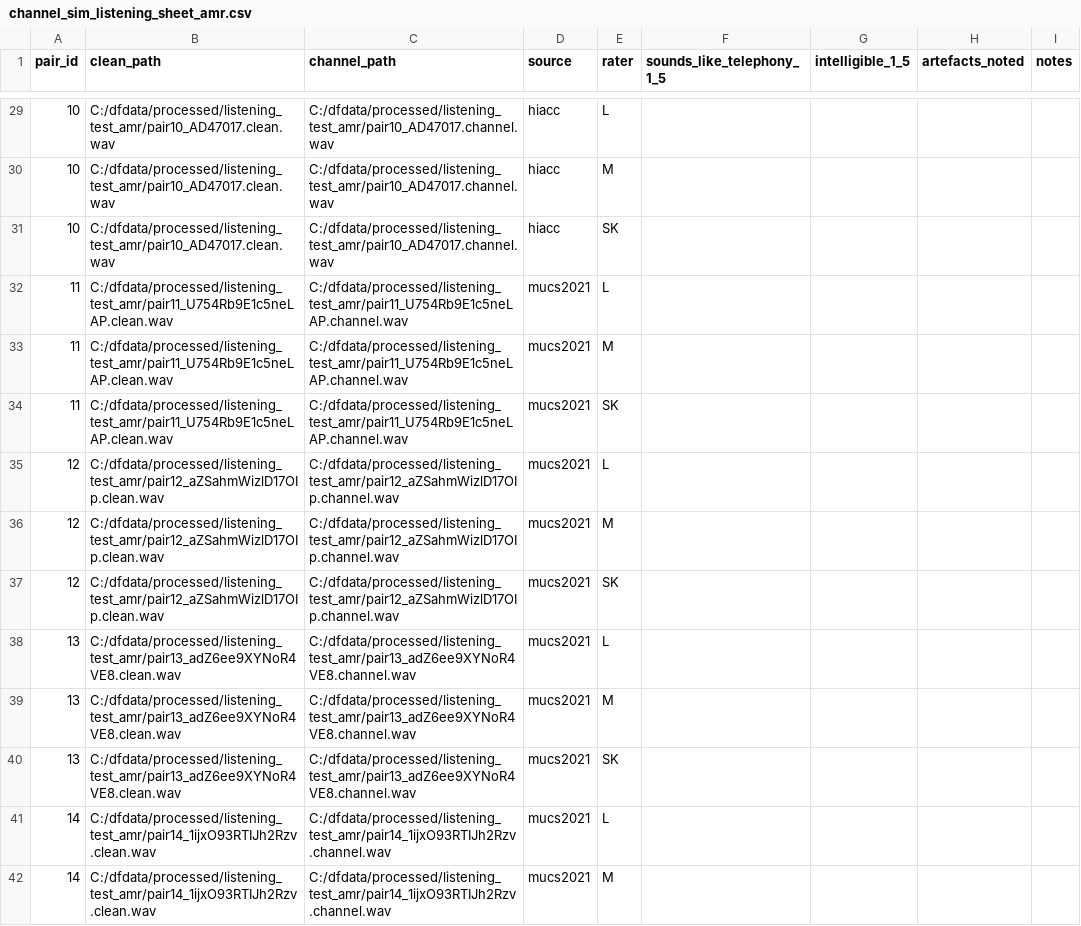
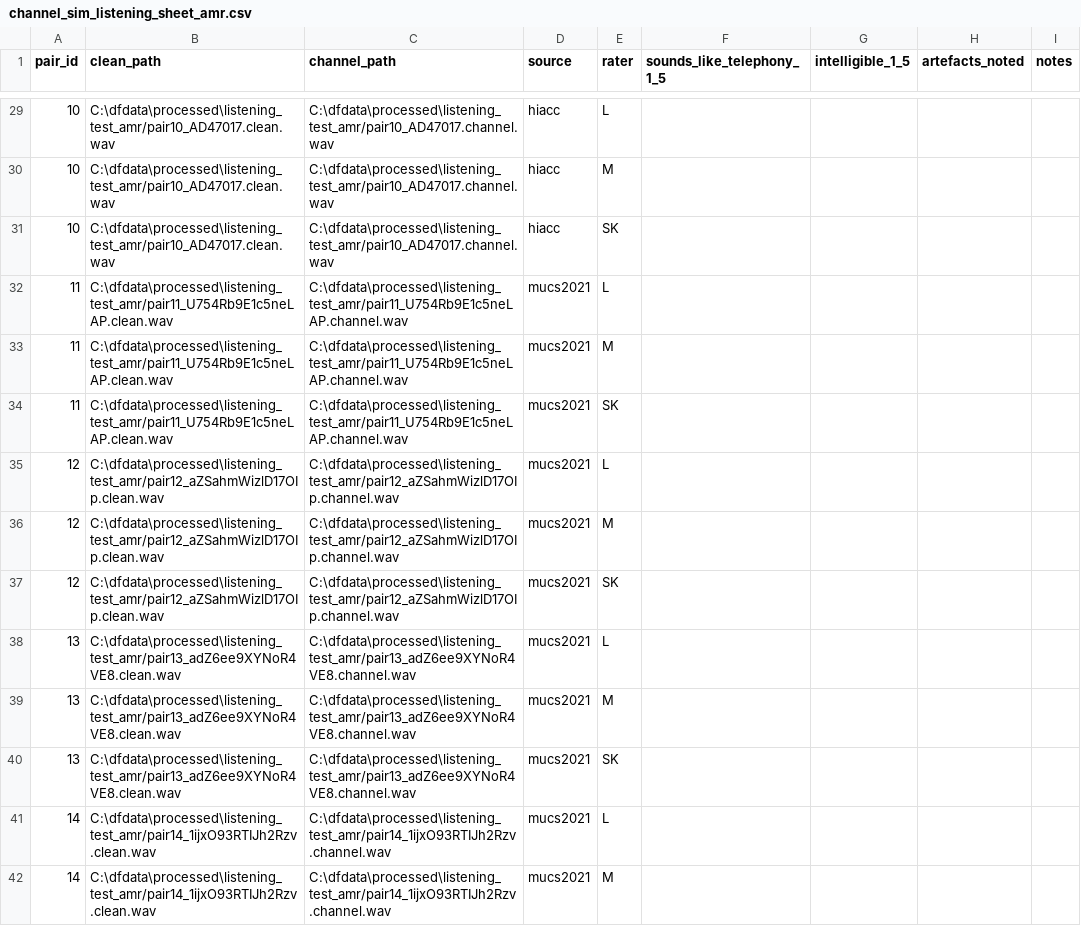
Before and after one commit to Mounika-Reddy-0802/codemix-deepfake-detection, a CSV file: docs/qa/channel_sim_listening_sheet_amr.csv, drawn as a sheet; only a part is shown, gaps mark what is left out; the diff covers the shown part only.

```diff
--- a/docs/qa/channel_sim_listening_sheet_amr.csv
+++ b/docs/qa/channel_sim_listening_sheet_amr.csv
@@ -29,14 +29,14 @@ pair_id,clean_path,channel_path,source,rater,sounds_like_telephony_1_5,intelligi
-10,C:/dfdata/processed/listening_test_amr/pair10_AD47017.clean.wav,C:/dfdata/processed/listening_test_amr/pair10_AD47017.channel.wav,hiacc,L,,,,
-10,C:/dfdata/processed/listening_test_amr/pair10_AD47017.clean.wav,C:/dfdata/processed/listening_test_amr/pair10_AD47017.channel.wav,hiacc,M,,,,
-10,C:/dfdata/processed/listening_test_amr/pair10_AD47017.clean.wav,C:/dfdata/processed/listening_test_amr/pair10_AD47017.channel.wav,hiacc,SK,,,,
-11,C:/dfdata/processed/listening_test_amr/pair11_U754Rb9E1c5neLAP.clean.wav,C:/dfdata/processed/listening_test_amr/pair11_U754Rb9E1c5neLAP.channel.wav,mucs2021,L,,,,
-11,C:/dfdata/processed/listening_test_amr/pair11_U754Rb9E1c5neLAP.clean.wav,C:/dfdata/processed/listening_test_amr/pair11_U754Rb9E1c5neLAP.channel.wav,mucs2021,M,,,,
-11,C:/dfdata/processed/listening_test_amr/pair11_U754Rb9E1c5neLAP.clean.wav,C:/dfdata/processed/listening_test_amr/pair11_U754Rb9E1c5neLAP.channel.wav,mucs2021,SK,,,,
-12,C:/dfdata/processed/listening_test_amr/pair12_aZSahmWizlD17OIp.clean.wav,C:/dfdata/processed/listening_test_amr/pair12_aZSahmWizlD17OIp.channel.wav,mucs2021,L,,,,
-12,C:/dfdata/processed/listening_test_amr/pair12_aZSahmWizlD17OIp.clean.wav,C:/dfdata/processed/listening_test_amr/pair12_aZSahmWizlD17OIp.channel.wav,mucs2021,M,,,,
-12,C:/dfdata/processed/listening_test_amr/pair12_aZSahmWizlD17OIp.clean.wav,C:/dfdata/processed/listening_test_amr/pair12_aZSahmWizlD17OIp.channel.wav,mucs2021,SK,,,,
-13,C:/dfdata/processed/listening_test_amr/pair13_adZ6ee9XYNoR4VE8.clean.wav,C:/dfdata/processed/listening_test_amr/pair13_adZ6ee9XYNoR4VE8.channel.wav,mucs2021,L,,,,
-13,C:/dfdata/processed/listening_test_amr/pair13_adZ6ee9XYNoR4VE8.clean.wav,C:/dfdata/processed/listening_test_amr/pair13_adZ6ee9XYNoR4VE8.channel.wav,mucs2021,M,,,,
-13,C:/dfdata/processed/listening_test_amr/pair13_adZ6ee9XYNoR4VE8.clean.wav,C:/dfdata/processed/listening_test_amr/pair13_adZ6ee9XYNoR4VE8.channel.wav,mucs2021,SK,,,,
-14,C:/dfdata/processed/listening_test_amr/pair14_1ijxO93RTIJh2Rzv.clean.wav,C:/dfdata/processed/listening_test_amr/pair14_1ijxO93RTIJh2Rzv.channel.wav,mucs2021,L,,,,
-14,C:/dfdata/processed/listening_test_amr/pair14_1ijxO93RTIJh2Rzv.clean.wav,C:/dfdata/processed/listening_test_amr/pair14_1ijxO93RTIJh2Rzv.channel.wav,mucs2021,M,,,,
+10,C:\dfdata\processed\listening_test_amr/pair10_AD47017.clean.wav,C:\dfdata\processed\listening_test_amr/pair10_AD47017.channel.wav,hiacc,L,,,,
+10,C:\dfdata\processed\listening_test_amr/pair10_AD47017.clean.wav,C:\dfdata\processed\listening_test_amr/pair10_AD47017.channel.wav,hiacc,M,,,,
+10,C:\dfdata\processed\listening_test_amr/pair10_AD47017.clean.wav,C:\dfdata\processed\listening_test_amr/pair10_AD47017.channel.wav,hiacc,SK,,,,
+11,C:\dfdata\processed\listening_test_amr/pair11_U754Rb9E1c5neLAP.clean.wav,C:\dfdata\processed\listening_test_amr/pair11_U754Rb9E1c5neLAP.channel.wav,mucs2021,L,,,,
+11,C:\dfdata\processed\listening_test_amr/pair11_U754Rb9E1c5neLAP.clean.wav,C:\dfdata\processed\listening_test_amr/pair11_U754Rb9E1c5neLAP.channel.wav,mucs2021,M,,,,
+11,C:\dfdata\processed\listening_test_amr/pair11_U754Rb9E1c5neLAP.clean.wav,C:\dfdata\processed\listening_test_amr/pair11_U754Rb9E1c5neLAP.channel.wav,mucs2021,SK,,,,
+12,C:\dfdata\processed\listening_test_amr/pair12_aZSahmWizlD17OIp.clean.wav,C:\dfdata\processed\listening_test_amr/pair12_aZSahmWizlD17OIp.channel.wav,mucs2021,L,,,,
+12,C:\dfdata\processed\listening_test_amr/pair12_aZSahmWizlD17OIp.clean.wav,C:\dfdata\processed\listening_test_amr/pair12_aZSahmWizlD17OIp.channel.wav,mucs2021,M,,,,
+12,C:\dfdata\processed\listening_test_amr/pair12_aZSahmWizlD17OIp.clean.wav,C:\dfdata\processed\listening_test_amr/pair12_aZSahmWizlD17OIp.channel.wav,mucs2021,SK,,,,
+13,C:\dfdata\processed\listening_test_amr/pair13_adZ6ee9XYNoR4VE8.clean.wav,C:\dfdata\processed\listening_test_amr/pair13_adZ6ee9XYNoR4VE8.channel.wav,mucs2021,L,,,,
+13,C:\dfdata\processed\listening_test_amr/pair13_adZ6ee9XYNoR4VE8.clean.wav,C:\dfdata\processed\listening_test_amr/pair13_adZ6ee9XYNoR4VE8.channel.wav,mucs2021,M,,,,
+13,C:\dfdata\processed\listening_test_amr/pair13_adZ6ee9XYNoR4VE8.clean.wav,C:\dfdata\processed\listening_test_amr/pair13_adZ6ee9XYNoR4VE8.channel.wav,mucs2021,SK,,,,
+14,C:\dfdata\processed\listening_test_amr/pair14_1ijxO93RTIJh2Rzv.clean.wav,C:\dfdata\processed\listening_test_amr/pair14_1ijxO93RTIJh2Rzv.channel.wav,mucs2021,L,,,,
+14,C:\dfdata\processed\listening_test_amr/pair14_1ijxO93RTIJh2Rzv.clean.wav,C:\dfdata\processed\listening_test_amr/pair14_1ijxO93RTIJh2Rzv.channel.wav,mucs2021,M,,,,
```
Also changed, not shown: 92 edited cells elsewhere in this file, 4 other files.
